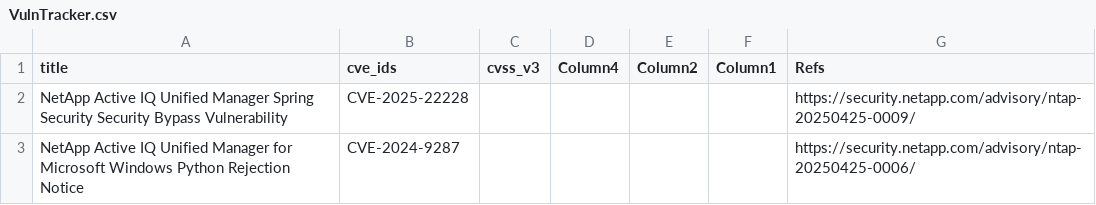
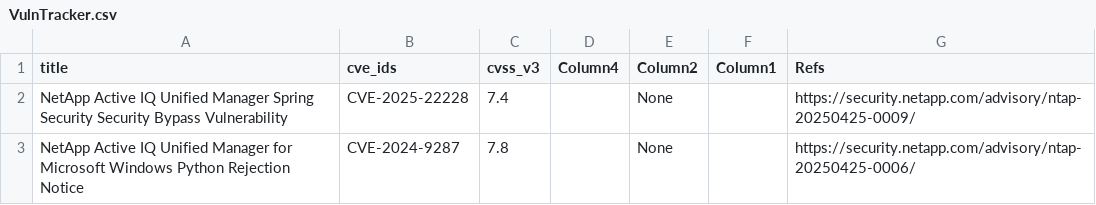
Before and after one commit to SimminsVuln/temprepo, a CSV file: VulnTracker.csv, drawn as a sheet.

Commit message:
Add files via upload

```diff
--- a/VulnTracker.csv
+++ b/VulnTracker.csv
@@ -1,3 +1,3 @@
 title,cve_ids,cvss_v3,Column4,Column2,Column1,Refs
-NetApp Active IQ Unified Manager Spring Security Security Bypass Vulnerability,CVE-2025-22228,,,,,https://security.netapp.com/advisory/ntap-20250425-0009/
-NetApp Active IQ Unified Manager for Microsoft Windows Python Rejection Notice,CVE-2024-9287,,,,,https://security.netapp.com/advisory/ntap-20250425-0006/
+NetApp Active IQ Unified Manager Spring Security Security Bypass Vulnerability,CVE-2025-22228,7.4,,None,,https://security.netapp.com/advisory/ntap-20250425-0009/
+NetApp Active IQ Unified Manager for Microsoft Windows Python Rejection Notice,CVE-2024-9287,7.8,,None,,https://security.netapp.com/advisory/ntap-20250425-0006/
```
